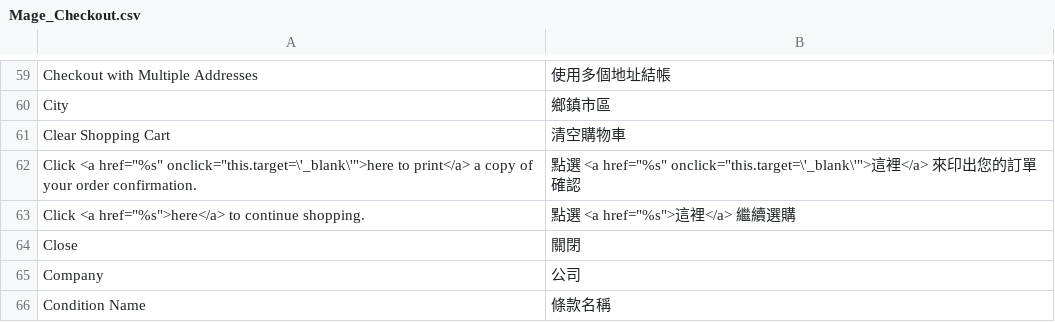
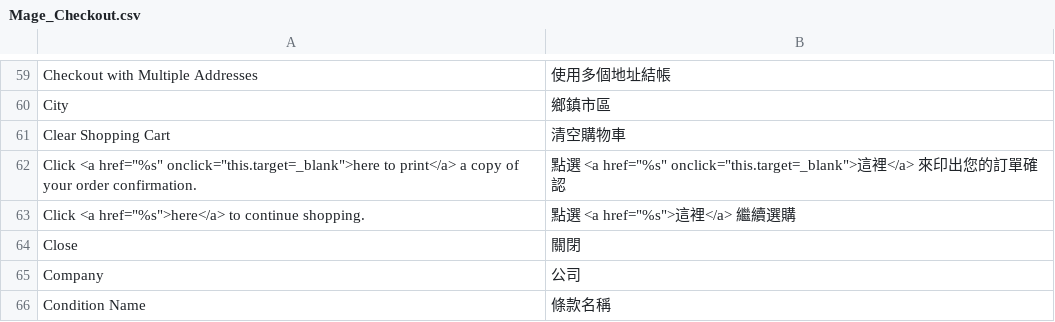
Before and after one commit to kiang/magento_zh_TW, a CSV file: app/locale/zh_TW/Mage_Checkout.csv, drawn as a sheet; only a part is shown, gaps mark what is left out.

Commit message:
fix issue #1, following the information in http://www.magentocommerce.com/boards/viewthread/7301/

```diff
--- a/app/locale/zh_TW/Mage_Checkout.csv
+++ b/app/locale/zh_TW/Mage_Checkout.csv
@@ -61,3 +61,3 @@
 "Clear Shopping Cart","清空購物車"
-"Click <a href=""%s"" onclick=""this.target=\'_blank\'"">here to print</a> a copy of your order confirmation.","點選 <a href=""%s"" onclick=""this.target=\'_blank\'"">這裡</a> 來印出您的訂單確認"
+"Click <a href=""%s"" onclick=""this.target=_blank"">here to print</a> a copy of your order confirmation.","點選 <a href=""%s"" onclick=""this.target=_blank"">這裡</a> 來印出您的訂單確認"
 "Click <a href=""%s"">here</a> to continue shopping.","點選 <a href=""%s"">這裡</a> 繼續選購"
```
